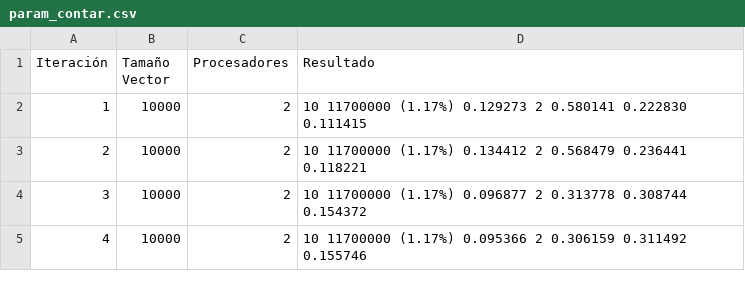
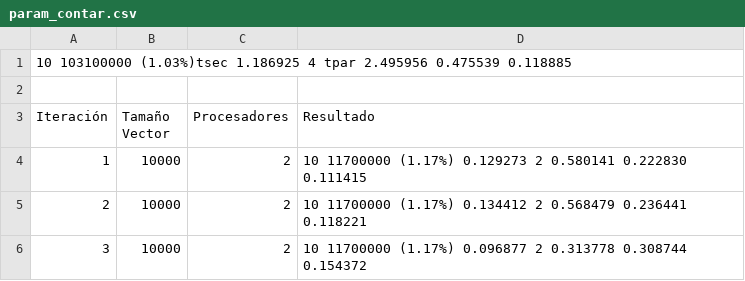
Before and after one commit to nickhernd/DSAP, a CSV file: param_contar.csv, drawn as a sheet; only a part is shown; the shorter side is filled out with more unchanged rows; the diff names each change by its address in the sheet, - before the commit and + after, or states it on an @@ line.

```diff
--- a/param_contar.csv
+++ b/param_contar.csv
+row 1: 10 103100000 (1.03%)tsec 1.186925 4 tpar 2.495956 0.475539 0.118885
+row 2: (empty)
```
Also changed, not shown: 2 other files.
